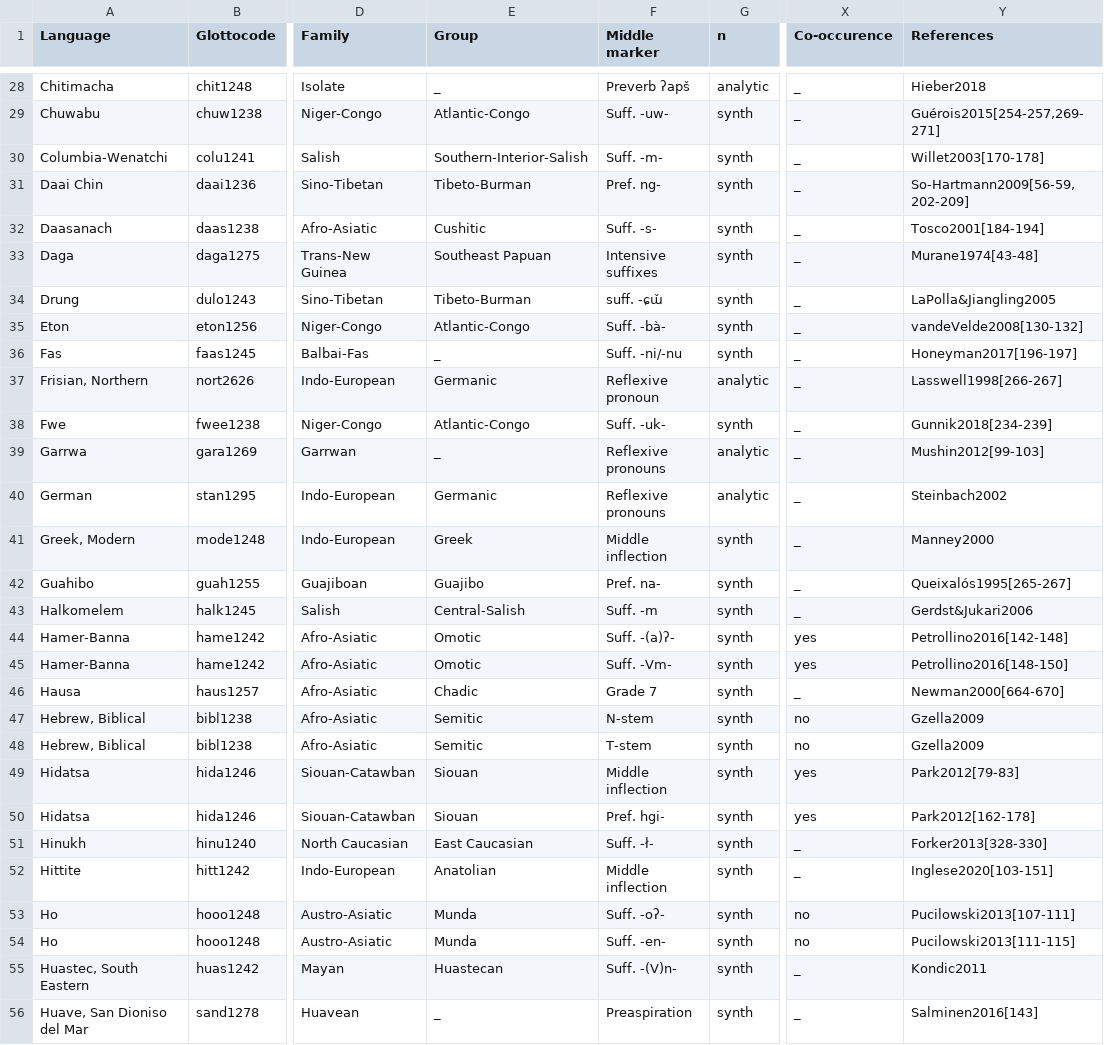
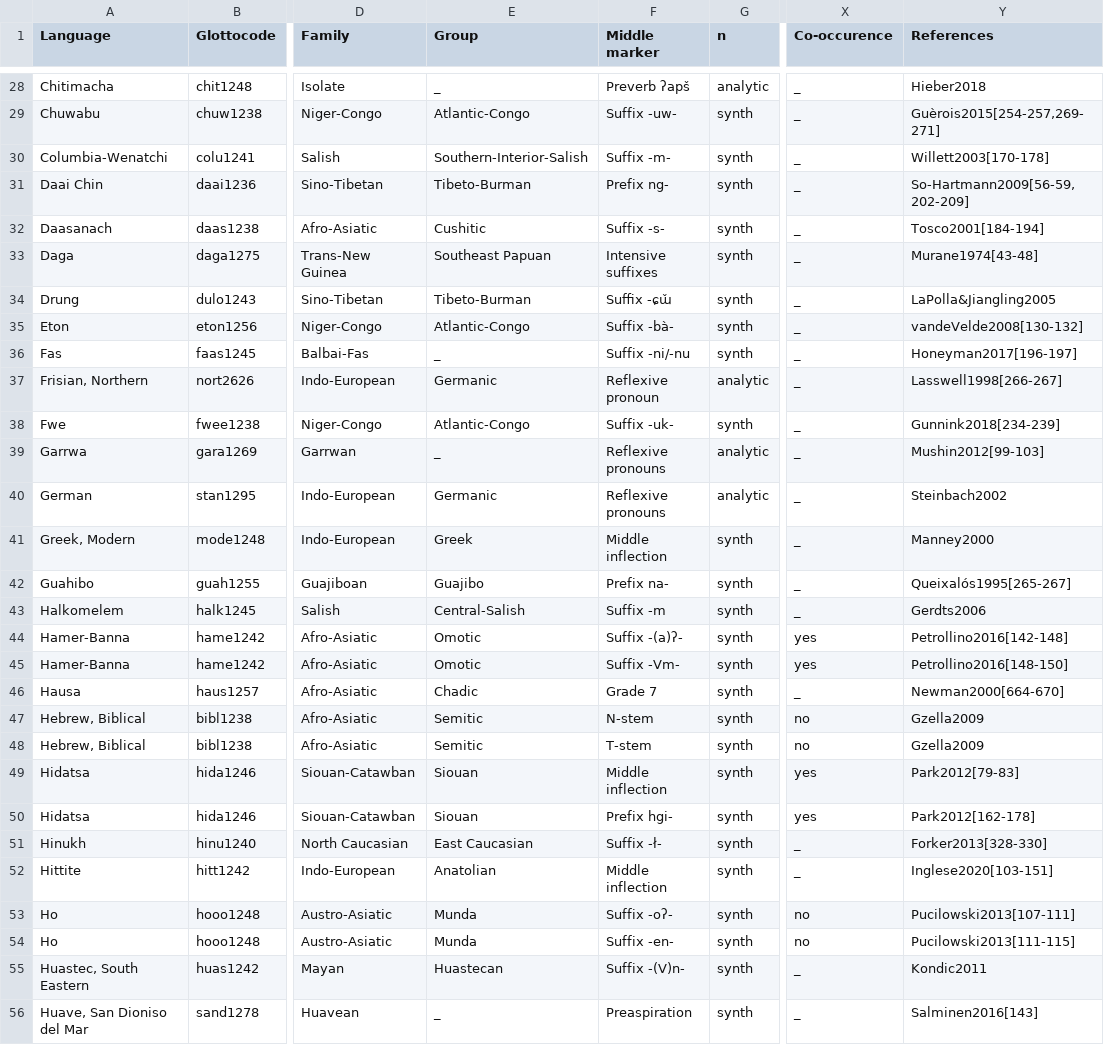
Before and after one commit to cldf-datasets/inglesemiddlevoice, a CSV file: raw/Database_middlevoice_final.csv, drawn as a sheet; only a part is shown, gaps mark what is left out; the diff covers the shown part only; the diff names each change by its address in the sheet, - before the commit and + after, or states it on an @@ line.

```diff
--- a/raw/Database_middlevoice_final.csv
+++ b/raw/Database_middlevoice_final.csv
-F29 (Middle marker): Suff. -uw-
+F29 (Middle marker): Suffix -uw-
-Y29 (References): Guérois2015[254-257,269-271]
+Y29 (References): Guèrois2015[254-257,269-271]
-F30 (Middle marker): Suff. -m-
+F30 (Middle marker): Suffix -m-
-Y30 (References): Willet2003[170-178]
+Y30 (References): Willett2003[170-178]
-F31 (Middle marker): Pref. ng-
+F31 (Middle marker): Prefix ng-
-F32 (Middle marker): Suff. -s-
+F32 (Middle marker): Suffix -s-
-F34 (Middle marker): suff. -ɕɯ̌
+F34 (Middle marker): Suffix -ɕɯ̌
-F35 (Middle marker): Suff. -bà-
+F35 (Middle marker): Suffix -bà-
-F36 (Middle marker): Suff. -ni/-nu
+F36 (Middle marker): Suffix -ni/-nu
-F38 (Middle marker): Suff. -uk-
+F38 (Middle marker): Suffix -uk-
-Y38 (References): Gunnik2018[234-239]
+Y38 (References): Gunnink2018[234-239]
-F42 (Middle marker): Pref. na-
+F42 (Middle marker): Prefix na-
-F43 (Middle marker): Suff. -m
+F43 (Middle marker): Suffix -m
-Y43 (References): Gerdst&Jukari2006
+Y43 (References): Gerdts2006
-F44 (Middle marker): Suff. -(a)ʔ-
+F44 (Middle marker): Suffix -(a)ʔ-
-F45 (Middle marker): Suff. -Vm-
+F45 (Middle marker): Suffix -Vm-
-F50 (Middle marker): Pref. hgi-
+F50 (Middle marker): Prefix hgi-
-F51 (Middle marker): Suff. -ł-
+F51 (Middle marker): Suffix -ł-
-F53 (Middle marker): Suff. -oʔ-
+F53 (Middle marker): Suffix -oʔ-
-F54 (Middle marker): Suff. -en-
+F54 (Middle marker): Suffix -en-
-F55 (Middle marker): Suff. -(V)n-
+F55 (Middle marker): Suffix -(V)n-
```
Also changed, not shown: 115 edited cells elsewhere in this file, 1 other file.
